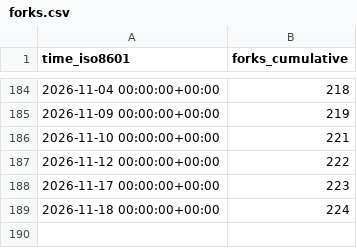
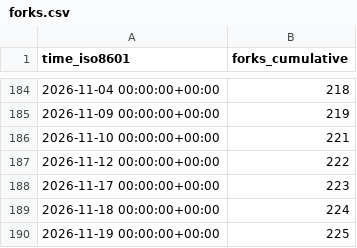
Before and after one commit to dynamia-ai/hami-analysis, a CSV file: Project-HAMi/HAMi-core/ghrs-data/forks.csv, drawn as a sheet; only a part is shown, gaps mark what is left out.

```diff
--- a/Project-HAMi/HAMi-core/ghrs-data/forks.csv
+++ b/Project-HAMi/HAMi-core/ghrs-data/forks.csv
@@ -189 +189,2 @@ time_iso8601,forks_cumulative
 2026-11-18 00:00:00+00:00,224
+2026-11-19 00:00:00+00:00,225
```
